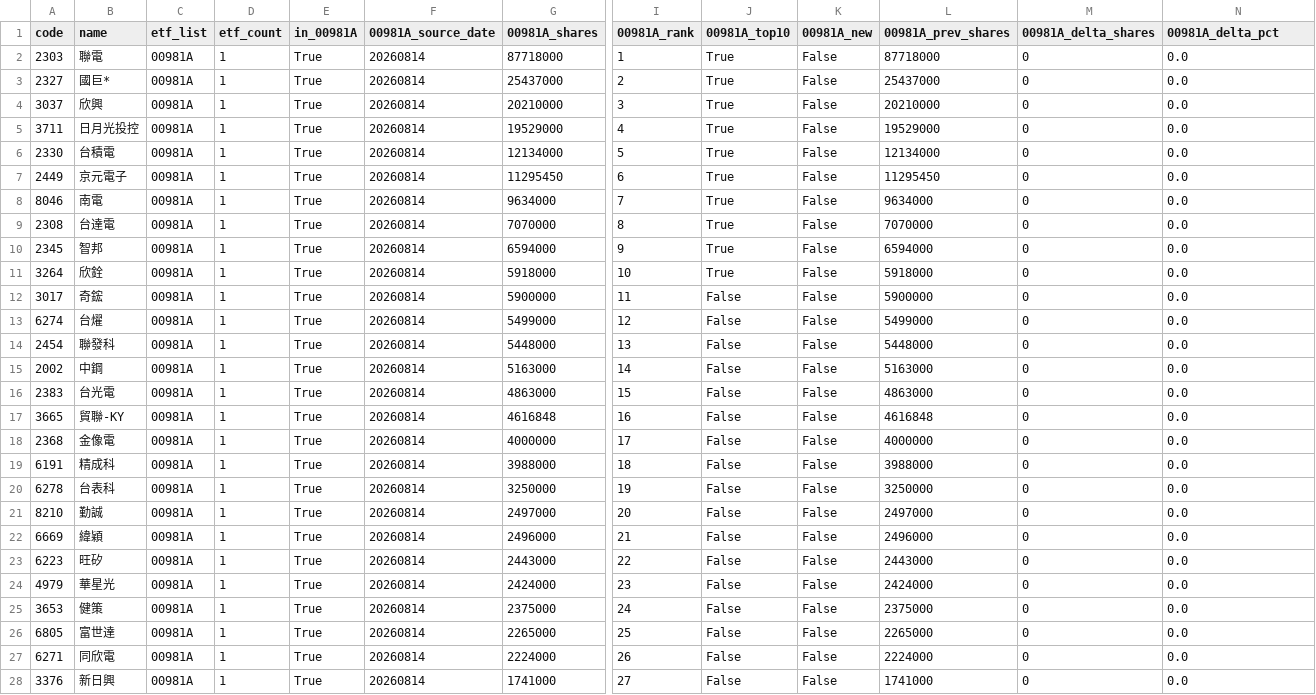
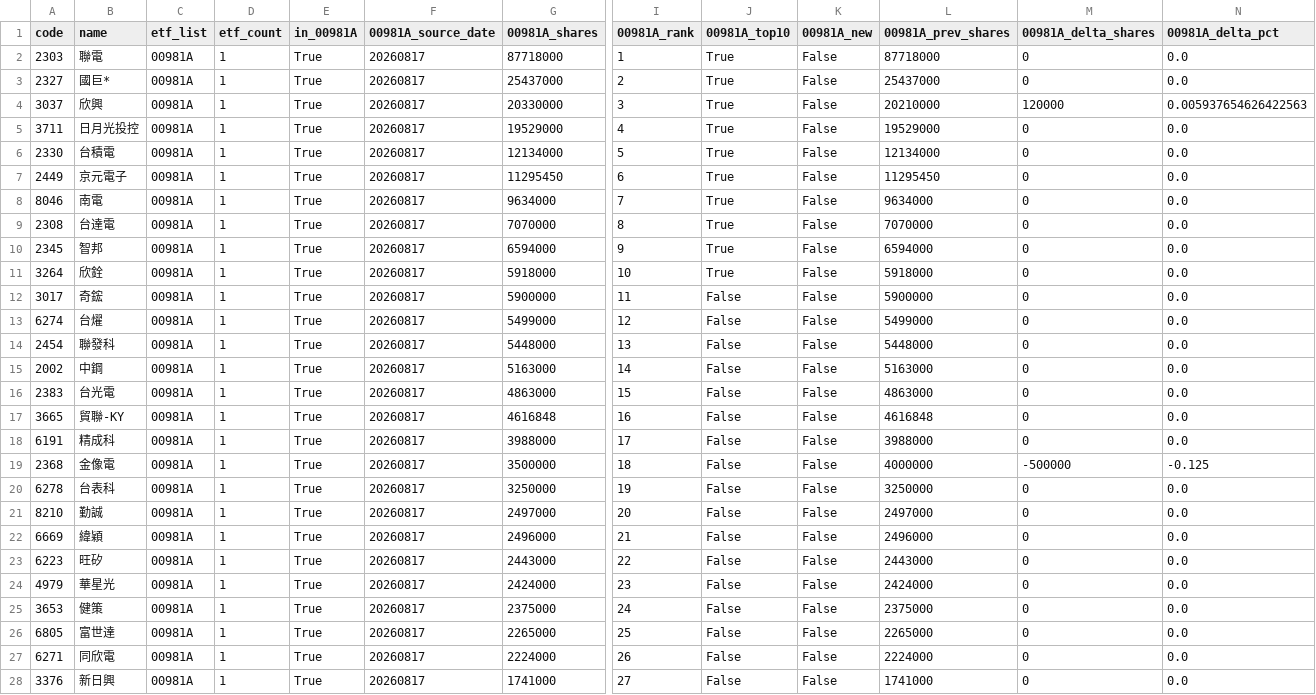
Before and after one commit to 4ru1013/taiwan-stock-screen, a CSV file: output/candidate_pool.csv, drawn as a sheet; only a part is shown, gaps mark what is left out; removed rows and columns are numbered as before the commit, all else as after; rows hold the shown columns only; the diff covers the shown part only; the diff names each change by its address in the sheet, - before the commit and + after, or states it on an @@ line.

```diff
--- a/output/candidate_pool.csv
+++ b/output/candidate_pool.csv
-F2:F17 (00981A_source_date): 20260814
+F2:F17 (00981A_source_date): 20260817
-G4 (00981A_shares): 20210000
+G4 (00981A_shares): 20330000
-M4 (00981A_delta_shares): 0
+M4 (00981A_delta_shares): 120000
-N4 (00981A_delta_pct): 0.0
+N4 (00981A_delta_pct): 0.005937654626422563
-row 18: 2368 | 金像電 | 00981A | 1 | True | 20260814 | 4000000 | 17 | False | False | 4000000 | 0 | 0.0
-F18 (00981A_source_date): 20260814
+F18 (00981A_source_date): 20260817
-I18 (00981A_rank): 18
+I18 (00981A_rank): 17
+row 19: 2368 | 金像電 | 00981A | 1 | True | 20260817 | 3500000 | 18 | False | False | 4000000 | -500000 | -0.125
-F20:F28 (00981A_source_date): 20260814
+F20:F28 (00981A_source_date): 20260817
```
Also changed, not shown: 1 added row, 1 removed row and 30 edited cells elsewhere in this file, data/raw/etf_holdings_latest.csv, 5 other files.
